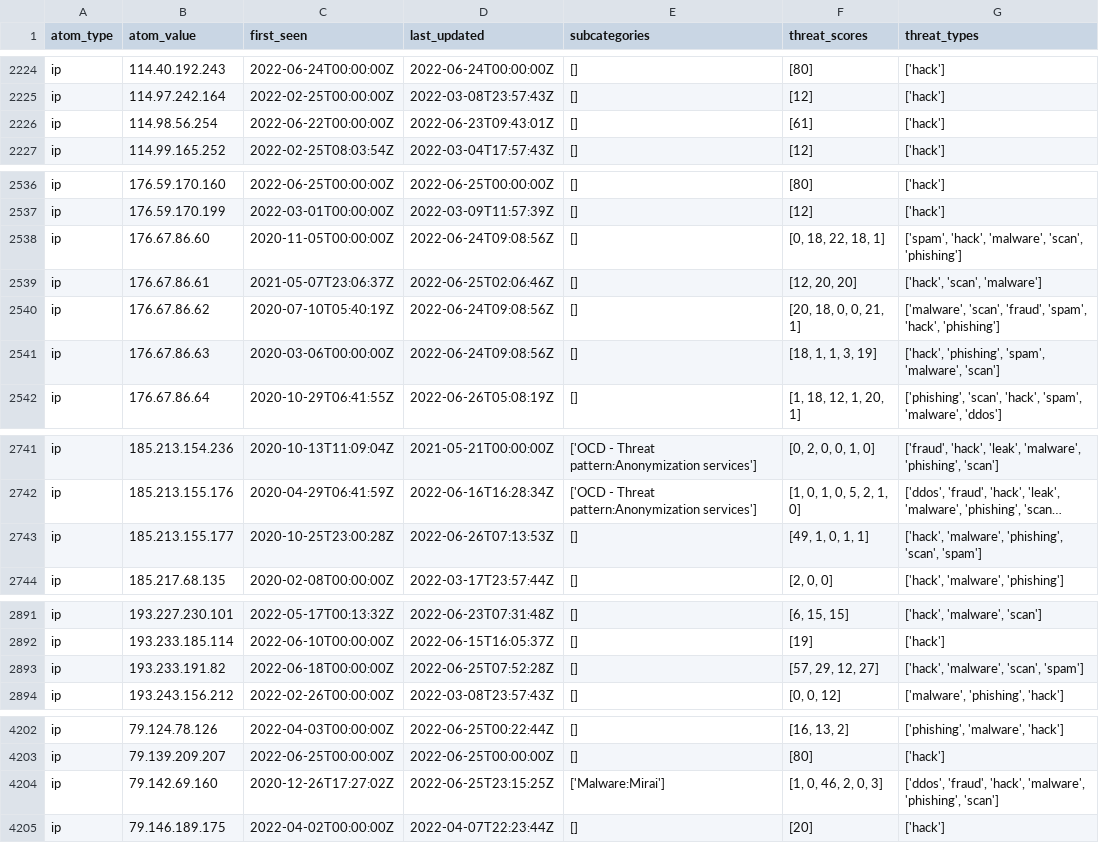
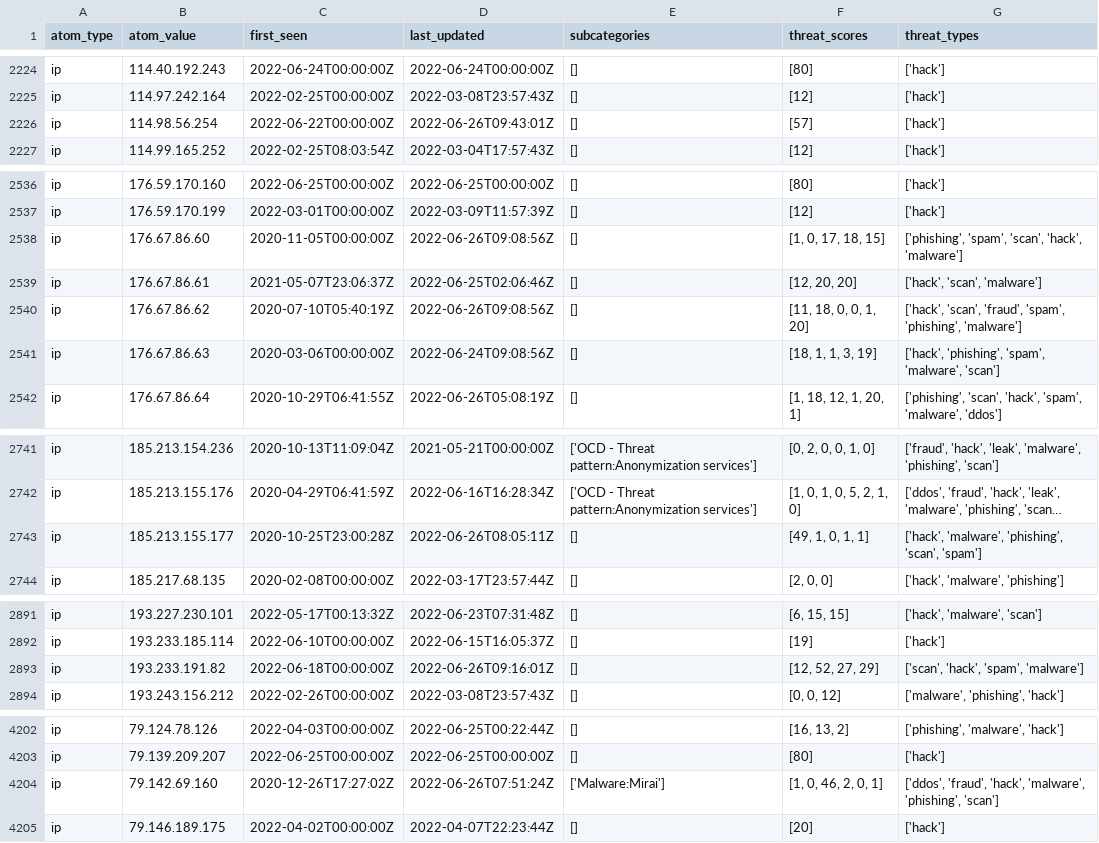
Before and after one commit to Orange-Cyberdefense/russia-ukraine_IOCs, a CSV file: OCD-Datalake-russia-ukraine_IOCs-ALL.csv, drawn as a sheet; only a part is shown, gaps mark what is left out; long unchanged cells end in …; the diff names each change by its address in the sheet, - before the commit and + after, or states it on an @@ line.

Commit message:
Automatic iocs update 2022-06-26-11:56:16

```diff
--- a/OCD-Datalake-russia-ukraine_IOCs-ALL.csv
+++ b/OCD-Datalake-russia-ukraine_IOCs-ALL.csv
-D2226 (last_updated): 2022-06-23T09:43:01Z
+D2226 (last_updated): 2022-06-26T09:43:01Z
-F2226 (threat_scores): [61]
+F2226 (threat_scores): [57]
-D2538 (last_updated): 2022-06-24T09:08:56Z
+D2538 (last_updated): 2022-06-26T09:08:56Z
-F2538 (threat_scores): [0, 18, 22, 18, 1]
+F2538 (threat_scores): [1, 0, 17, 18, 15]
-G2538 (threat_types): ['spam', 'hack', 'malware', 'scan', 'phishing']
+G2538 (threat_types): ['phishing', 'spam', 'scan', 'hack', 'malware']
-D2540 (last_updated): 2022-06-24T09:08:56Z
+D2540 (last_updated): 2022-06-26T09:08:56Z
-F2540 (threat_scores): [20, 18, 0, 0, 21, 1]
+F2540 (threat_scores): [11, 18, 0, 0, 1, 20]
-G2540 (threat_types): ['malware', 'scan', 'fraud', 'spam', 'hack', 'phishing']
+G2540 (threat_types): ['hack', 'scan', 'fraud', 'spam', 'phishing', 'malware']
-D2743 (last_updated): 2022-06-26T07:13:53Z
+D2743 (last_updated): 2022-06-26T08:05:11Z
-D2893 (last_updated): 2022-06-25T07:52:28Z
+D2893 (last_updated): 2022-06-26T09:16:01Z
-F2893 (threat_scores): [57, 29, 12, 27]
+F2893 (threat_scores): [12, 52, 27, 29]
-G2893 (threat_types): ['hack', 'malware', 'scan', 'spam']
+G2893 (threat_types): ['scan', 'hack', 'spam', 'malware']
-D4204 (last_updated): 2022-06-25T23:15:25Z
+D4204 (last_updated): 2022-06-26T07:51:24Z
-F4204 (threat_scores): [1, 0, 46, 2, 0, 3]
+F4204 (threat_scores): [1, 0, 46, 2, 0, 1]
```
